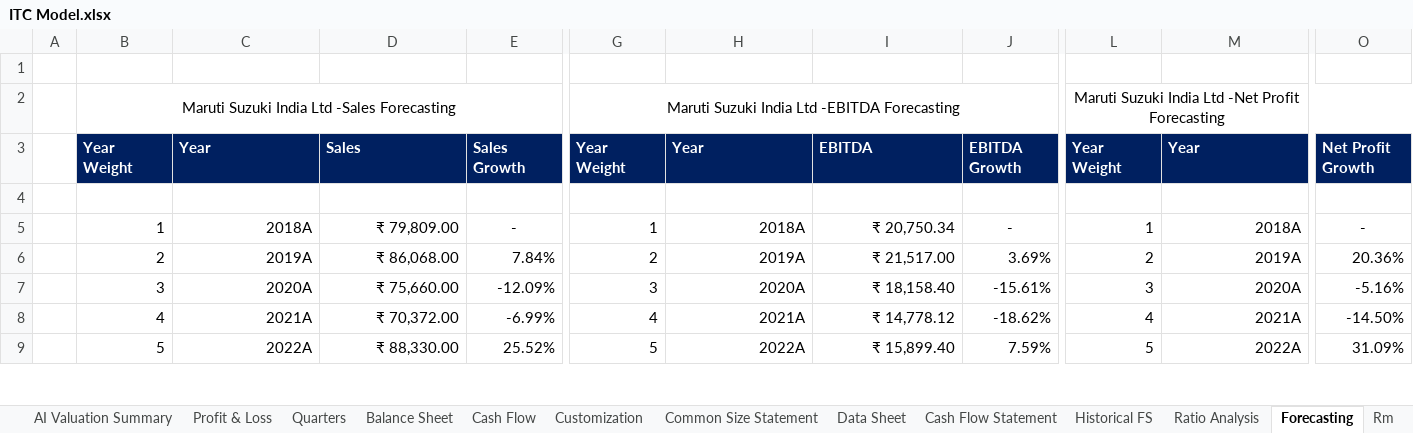
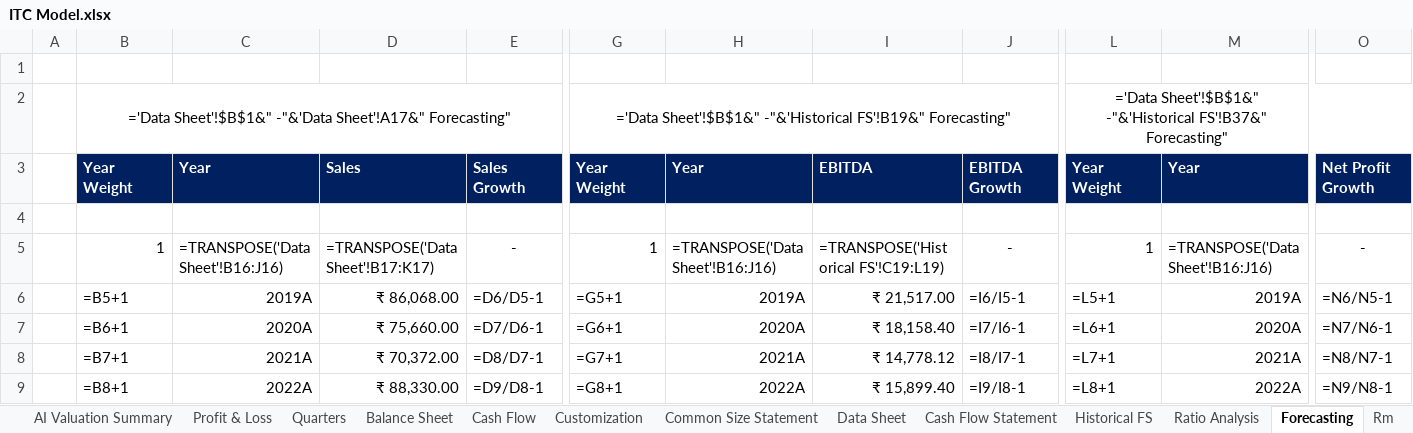
Before and after one commit to lovish052003-commits/valuation--terminal, an Excel workbook: ITC Model.xlsx, sheet Forecasting, drawn as a sheet; only a part is shown, gaps mark what is left out; values as stored, in another font and other column widths than the file's, no borders; formulas without a stored value are shown as written; removed rows and columns are numbered as before the commit, all else as after; rows hold the shown columns only; the diff covers the shown part only; the diff names each change by its address in the sheet, - before the commit and + after, or states it on an @@ line.

```diff
--- a/ITC Model.xlsx (sheet Forecasting)
+++ b/ITC Model.xlsx (sheet Forecasting)
-row 2:  | Maruti Suzuki India Ltd -Sales Forecasting |  |  |  | Maruti Suzuki India Ltd -EBITDA Forecasting |  |  |  | Maruti Suzuki India Ltd -Net Profit Forecasting
+row 2:  | ='Data Sheet'!$B$1&" -"&'Data Sheet'!A17&" Forecasting" |  |  |  | ='Data Sheet'!$B$1&" -"&'Historical FS'!B19&" Forecasting" |  |  |  | ='Data Sheet'!$B$1&" -"&'Historical FS'!B37&" Forecasting"
-C5: 2018A
+C5: =TRANSPOSE('Data Sheet'!B16:J16)
-D5: ₹ 79,809.00
+D5: =TRANSPOSE('Data Sheet'!B17:K17)
-H5: 2018A
+H5: =TRANSPOSE('Data Sheet'!B16:J16)
-I5: ₹ 20,750.34
+I5: =TRANSPOSE('Historical FS'!C19:L19)
-M5: 2018A
+M5: =TRANSPOSE('Data Sheet'!B16:J16)
-B6: 2
+B6: =B5+1
-E6: 7.84%
+E6: =D6/D5-1
-G6: 2
+G6: =G5+1
-J6: 3.69%
+J6: =I6/I5-1
-L6: 2
+L6: =L5+1
-O6: 20.36%
+O6: =N6/N5-1
-B7: 3
+B7: =B6+1
-E7: -12.09%
+E7: =D7/D6-1
-G7: 3
+G7: =G6+1
-J7: -15.61%
+J7: =I7/I6-1
-L7: 3
+L7: =L6+1
-O7: -5.16%
+O7: =N7/N6-1
-B8: 4
+B8: =B7+1
-E8: -6.99%
+E8: =D8/D7-1
-G8: 4
+G8: =G7+1
-J8: -18.62%
+J8: =I8/I7-1
-L8: 4
+L8: =L7+1
-O8: -14.50%
+O8: =N8/N7-1
-B9: 5
+B9: =B8+1
-E9: 25.52%
+E9: =D9/D8-1
-G9: 5
+G9: =G8+1
-J9: 7.59%
+J9: =I9/I8-1
-L9: 5
+L9: =L8+1
-O9: 31.09%
+O9: =N9/N8-1
```
Also changed, not shown: 6 added rows, 6 removed rows and 25 edited cells elsewhere in this sheet, sheet Beta-Regression, sheet Historical FS, sheet Common Size Statement, sheet Profit & Loss, sheet Intrinsic Valuation, sheet Balance Sheet, 14 more sheets, charts or pictures, exports/JUBLFOOD_Valuation_Model.xlsx, 11 other files.
